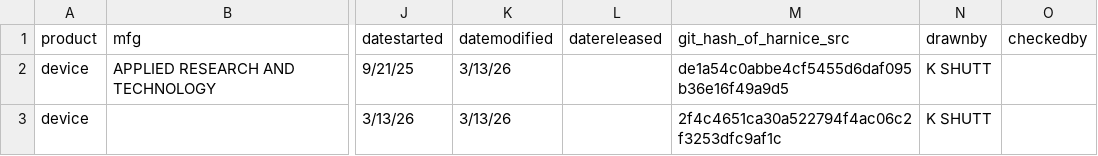
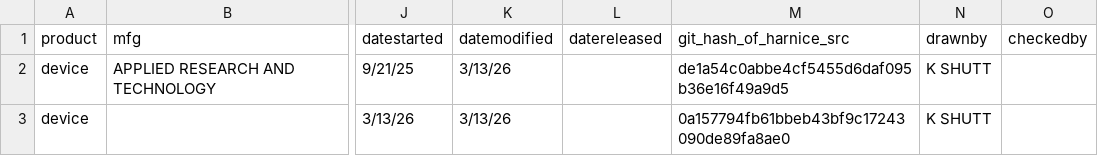
Before and after one commit to harnice/Harnice, a TSV file: library_public/Device/pro_audio/applied_research_and_technology/726787/726787-revision_history.tsv, drawn as a sheet; only a part is shown, gaps mark what is left out; the diff names each change by its address in the sheet, - before the commit and + after, or states it on an @@ line.

```diff
--- a/library_public/Device/pro_audio/applied_research_and_technology/726787/726787-revision_history.tsv
+++ b/library_public/Device/pro_audio/applied_research_and_technology/726787/726787-revision_history.tsv
-M3 (git_hash_of_harnice_src): 2f4c4651ca30a522794f4ac06c2f3253dfc9af1c
+M3 (git_hash_of_harnice_src): 0a157794fb61bbeb43bf9c17243090de89fa8ae0
```
Also changed, not shown: 1 other file.
